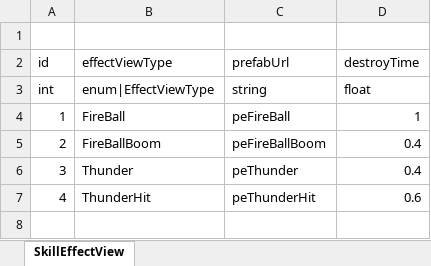
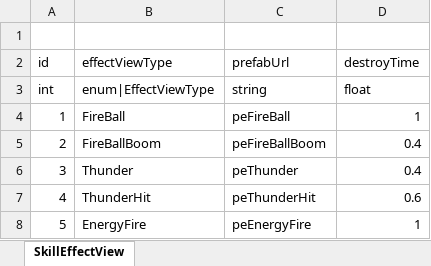
Before and after one commit to LUOHONGPENG/HermitRabbit, an Excel workbook: Assets/Excel/SkillEffectView.xlsx, sheet SkillEffectView, drawn as a sheet; values as stored, in another font and other column widths than the file's, no borders; the diff names each change by its address in the sheet, - before the commit and + after, or states it on an @@ line.

Commit message:
EnergyFire

```diff
--- a/Assets/Excel/SkillEffectView.xlsx (sheet SkillEffectView)
+++ b/Assets/Excel/SkillEffectView.xlsx (sheet SkillEffectView)
+row 8: 5 | EnergyFire | peEnergyFire | 1
```
Also changed, not shown: Assets/Excel/SkillPerform.xlsx, 17 other files.
